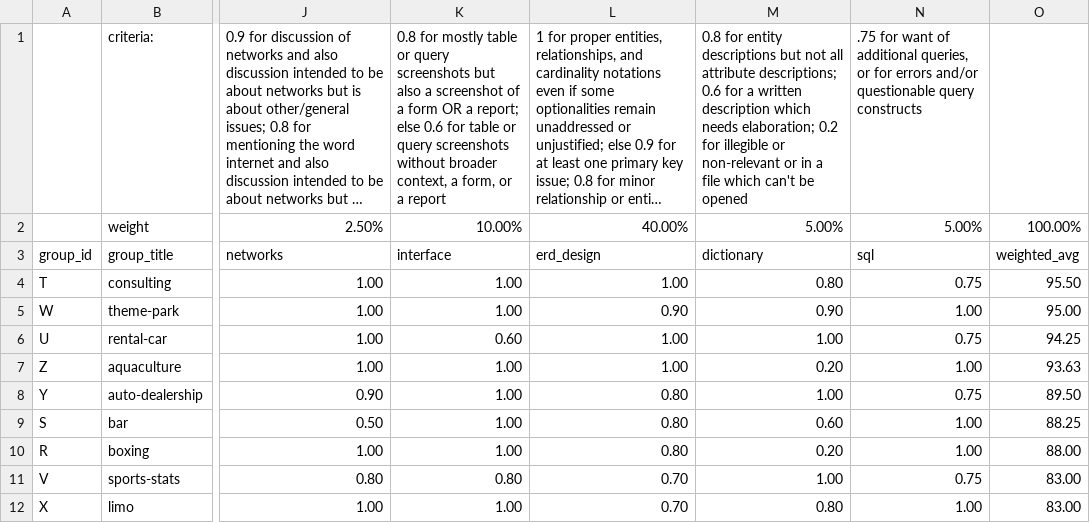
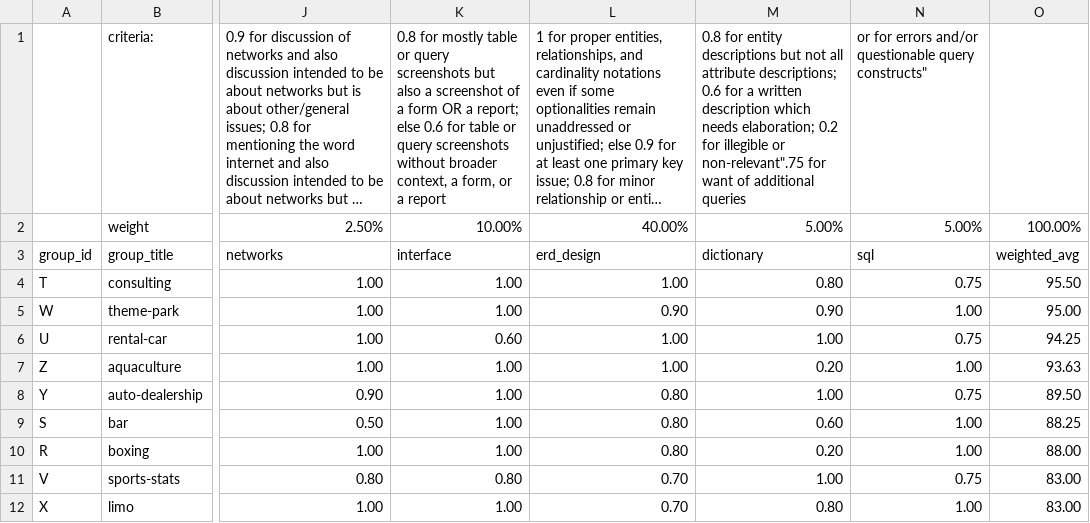
Before and after one commit to prof-rossetti/gwu-istm-4121-201509, a CSV file: resources/group-project/results/final_documentation/results.csv, drawn as a sheet; only a part is shown, gaps mark what is left out; long unchanged cells end in …; the diff names each change by its address in the sheet, - before the commit and + after, or states it on an @@ line.

```diff
--- a/resources/group-project/results/final_documentation/results.csv
+++ b/resources/group-project/results/final_documentation/results.csv
-M1: …illegible or non-relevant or in a file which can't be opened
+M1: …illegible or non-relevant".75 for want of additional queries
-N1: .75 for want of additional queries, or for errors and/or questionable query constructs
+N1: or for errors and/or questionable query constructs"
```
Also changed, not shown: 3 other files.
